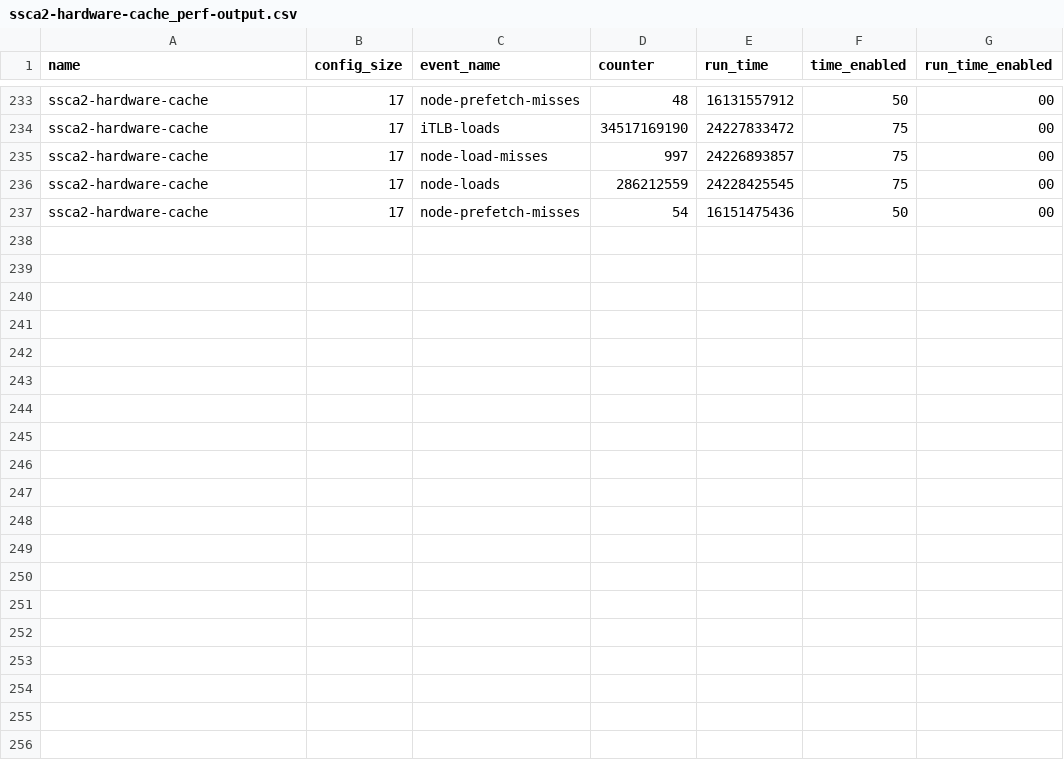
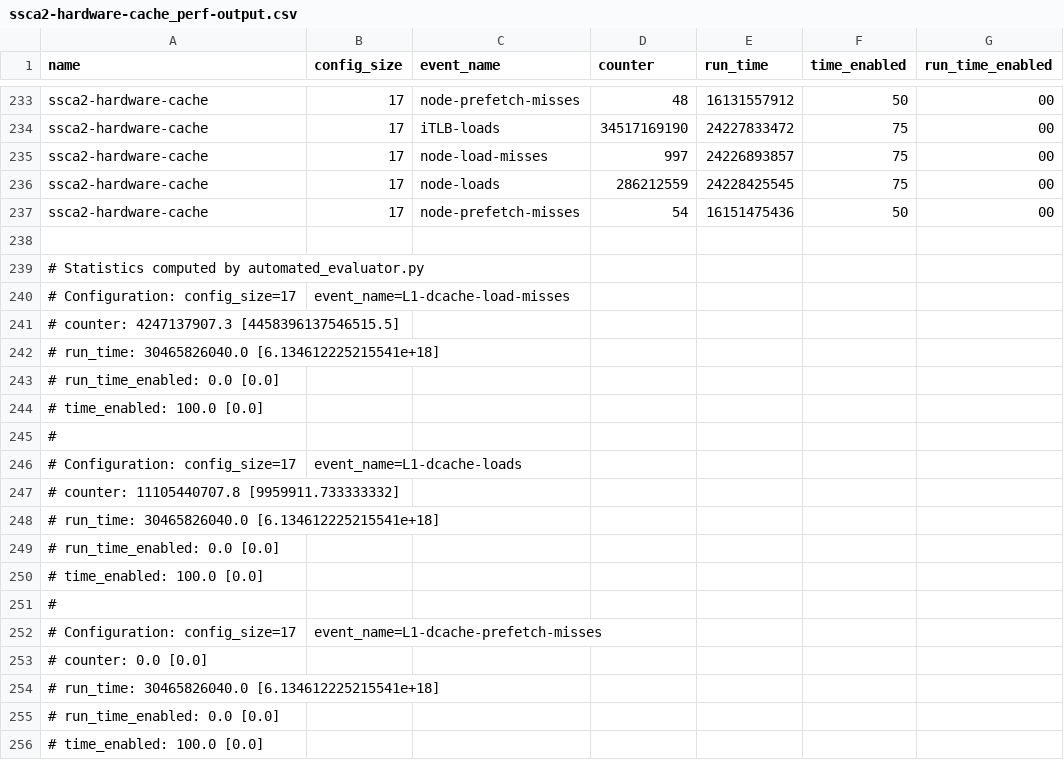
Before and after one commit to marcoFroe/perf-oriented-dev, a CSV file: solutions/exc_04/task_2/output/ssca2-hardware-cache_perf-output.csv, drawn as a sheet; only a part is shown, gaps mark what is left out; the diff covers the shown part only.

```diff
--- a/solutions/exc_04/task_2/output/ssca2-hardware-cache_perf-output.csv
+++ b/solutions/exc_04/task_2/output/ssca2-hardware-cache_perf-output.csv
@@ -237 +237,20 @@ ssca2-hardware-cache,17,node-loads,286212559,24228425545,75,00
 ssca2-hardware-cache,17,node-prefetch-misses,54,16151475436,50,00
+
+# Statistics computed by automated_evaluator.py
+# Configuration: config_size=17, event_name=L1-dcache-load-misses
+# counter: 4247137907.3 [4458396137546515.5]
+# run_time: 30465826040.0 [6.134612225215541e+18]
+# run_time_enabled: 0.0 [0.0]
+# time_enabled: 100.0 [0.0]
+#
+# Configuration: config_size=17, event_name=L1-dcache-loads
+# counter: 11105440707.8 [9959911.733333332]
+# run_time: 30465826040.0 [6.134612225215541e+18]
+# run_time_enabled: 0.0 [0.0]
+# time_enabled: 100.0 [0.0]
+#
+# Configuration: config_size=17, event_name=L1-dcache-prefetch-misses
+# counter: 0.0 [0.0]
+# run_time: 30465826040.0 [6.134612225215541e+18]
+# run_time_enabled: 0.0 [0.0]
+# time_enabled: 100.0 [0.0]
```
Also changed, not shown: 127 added rows elsewhere in this file, solutions/exc_04/task_2/output/npb_bt-hardware-cache_perf-output.csv.
